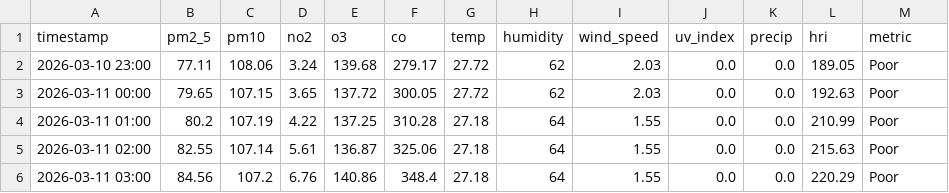
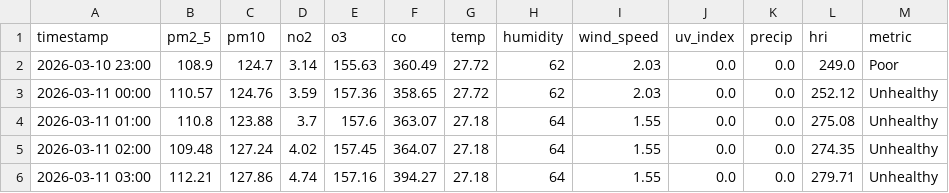
Before and after one commit to Sims9218/Automated-Health-Insight-Engine, a CSV file: data/forecast_timeline.csv, drawn as a sheet; only a part is shown; the diff covers the shown part only.

```diff
--- a/data/forecast_timeline.csv
+++ b/data/forecast_timeline.csv
@@ -1,6 +1,6 @@
 timestamp,pm2_5,pm10,no2,o3,co,temp,humidity,wind_speed,uv_index,precip,hri,metric
-2026-03-10 23:00,77.11,108.06,3.24,139.68,279.17,27.72,62,2.03,0.0,0.0,189.05,Poor
-2026-03-11 00:00,79.65,107.15,3.65,137.72,300.05,27.72,62,2.03,0.0,0.0,192.63,Poor
-2026-03-11 01:00,80.2,107.19,4.22,137.25,310.28,27.18,64,1.55,0.0,0.0,210.99,Poor
-2026-03-11 02:00,82.55,107.14,5.61,136.87,325.06,27.18,64,1.55,0.0,0.0,215.63,Poor
-2026-03-11 03:00,84.56,107.2,6.76,140.86,348.4,27.18,64,1.55,0.0,0.0,220.29,Poor
+2026-03-10 23:00,108.9,124.7,3.14,155.63,360.49,27.72,62,2.03,0.0,0.0,249.0,Poor
+2026-03-11 00:00,110.57,124.76,3.59,157.36,358.65,27.72,62,2.03,0.0,0.0,252.12,Unhealthy
+2026-03-11 01:00,110.8,123.88,3.7,157.6,363.07,27.18,64,1.55,0.0,0.0,275.08,Unhealthy
+2026-03-11 02:00,109.48,127.24,4.02,157.45,364.07,27.18,64,1.55,0.0,0.0,274.35,Unhealthy
+2026-03-11 03:00,112.21,127.86,4.74,157.16,394.27,27.18,64,1.55,0.0,0.0,279.71,Unhealthy
```
Also changed, not shown: 77 edited cells elsewhere in this file, data/comprehensive_history.csv.
